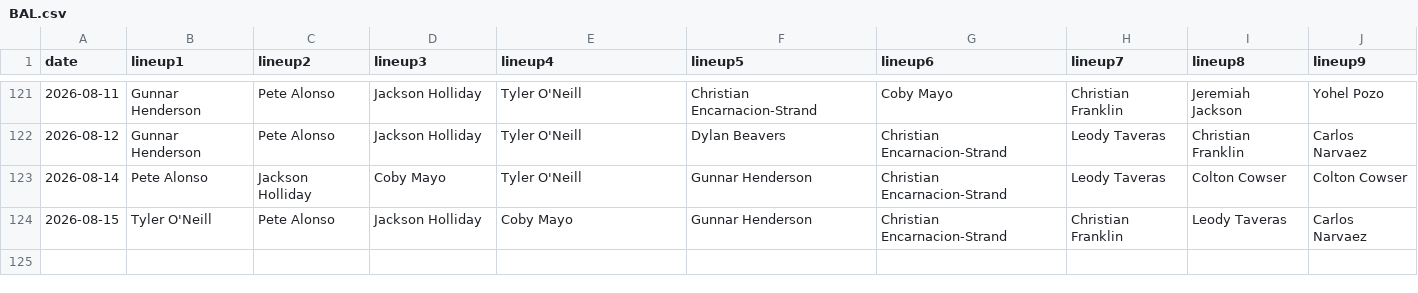
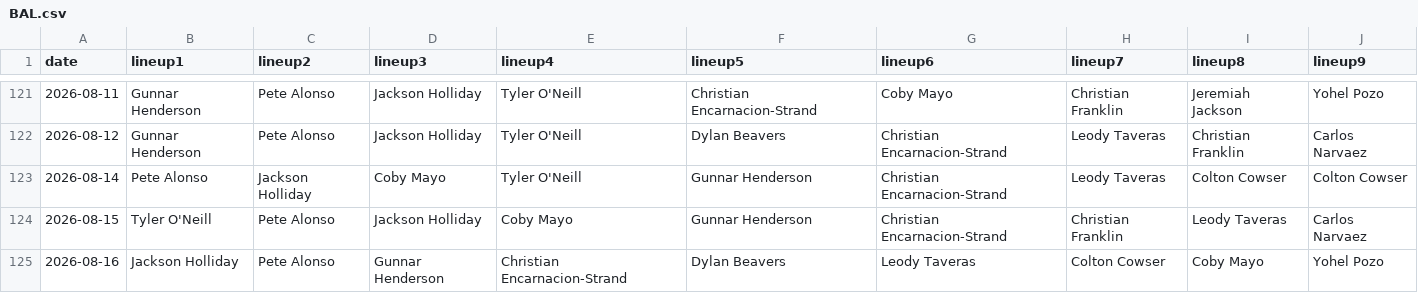
Before and after one commit to fantasy-toolz/batting-order, a CSV file: data/2026/BAL.csv, drawn as a sheet; only a part is shown, gaps mark what is left out; the diff names each change by its address in the sheet, - before the commit and + after, or states it on an @@ line.

```diff
--- a/data/2026/BAL.csv
+++ b/data/2026/BAL.csv
+row 125: 2026-08-16 | Jackson Holliday | Pete Alonso | Gunnar Henderson | Christian Encarnacion-Strand | Dylan Beavers | Leody Taveras | Colton Cowser | Coby Mayo | Yohel Pozo
```
Also changed, not shown: data/2026/BOS.csv, data/2026/CWS.csv, 31 other files.
